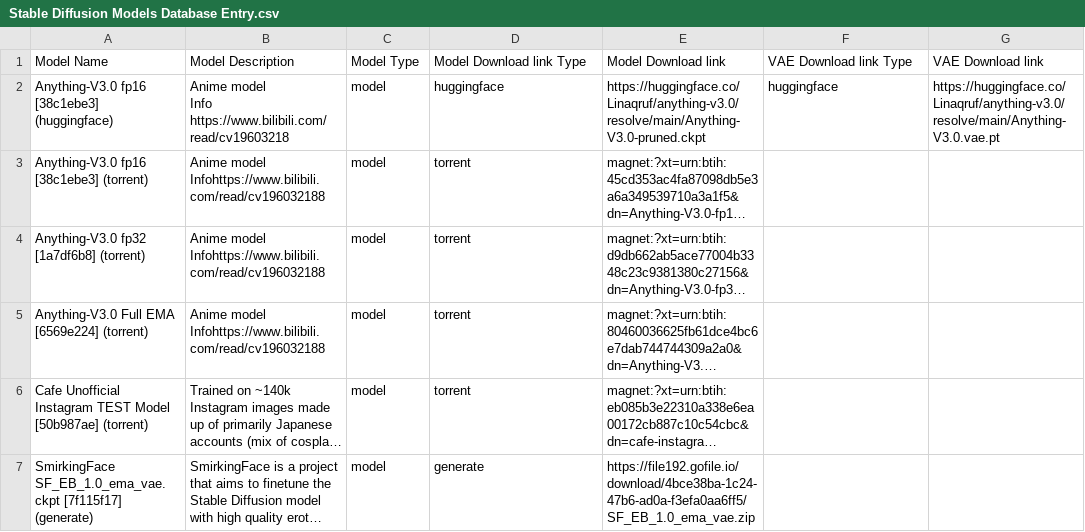
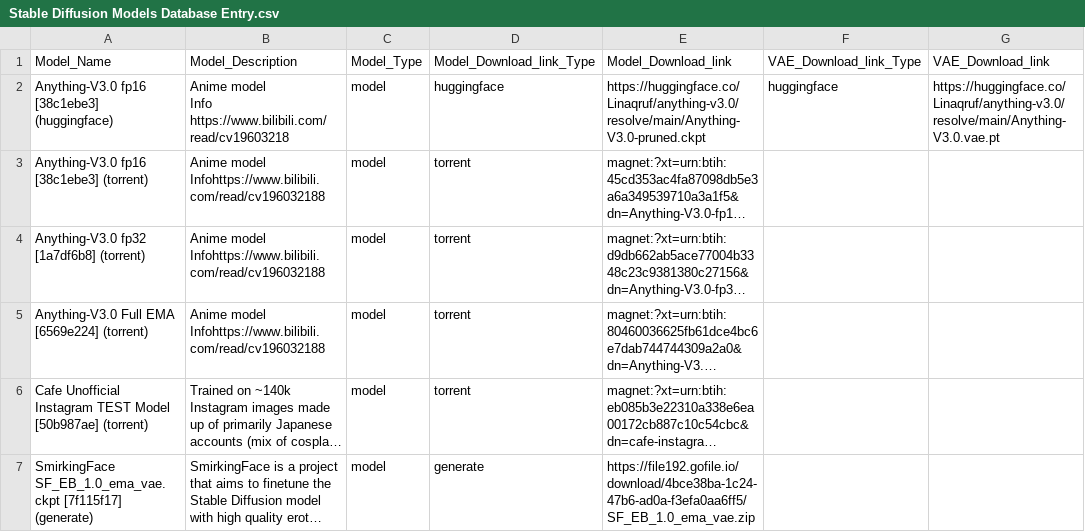
Before and after one commit to AkshayWararkar/SD-fast-all-models, a CSV file: Stable Diffusion Models Database Entry.csv, drawn as a sheet; only a part is shown; long unchanged cells end in ….

Commit message:
added models database

```diff
--- a/Stable Diffusion Models Database Entry.csv
+++ b/Stable Diffusion Models Database Entry.csv
@@ -1,2 +1,2 @@
-Model Name,Model Description,Model Type,Model Download link Type,Model Download link ,VAE Download link Type,VAE Download link
+Model_Name,Model_Description,Model_Type,Model_Download_link_Type,Model_Download_link,VAE_Download_link_Type,VAE_Download_link
 Anything-V3.0 fp16 [38c1ebe3] (huggingface),"Anime model
```
